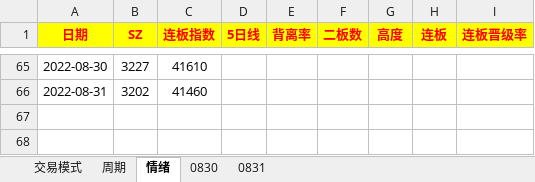
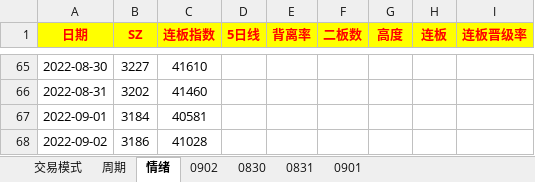
Before and after one commit to gaoguang-2026/Atool, an Excel workbook: 交易复盘记录20220201.xlsx, sheet 情绪, drawn as a sheet; only a part is shown, gaps mark what is left out; values as stored, in another font and other column widths than the file's, no borders; the diff names each change by its address in the sheet, - before the commit and + after, or states it on an @@ line.

```diff
--- a/交易复盘记录20220201.xlsx (sheet 情绪)
+++ b/交易复盘记录20220201.xlsx (sheet 情绪)
+sheet tab: 0902
+sheet tab: 0901
+row 67: 2022-09-01 | 3184 | 40581
+row 68: 2022-09-02 | 3186 | 41028
```
Also changed, not shown: 1 other file.
